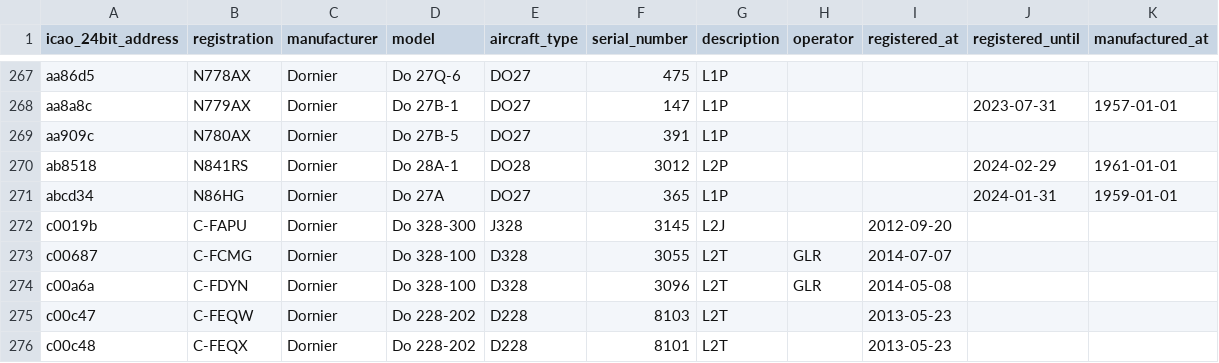
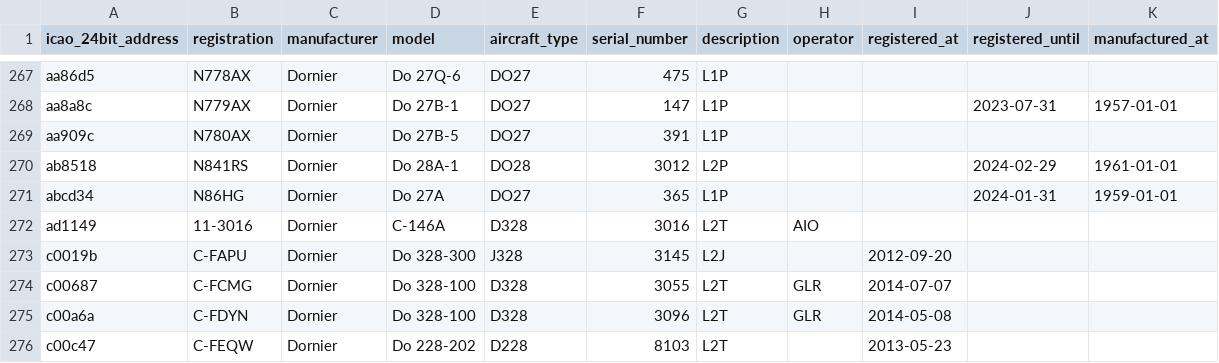
Before and after one commit to jbroutier/whatisflying-db, a CSV file: data/aircraft/dornier.csv, drawn as a sheet; only a part is shown, gaps mark what is left out; the shorter side is filled out with more unchanged rows.

Commit message:
Add 1 Dornier aircraft.

```diff
--- a/data/aircraft/dornier.csv
+++ b/data/aircraft/dornier.csv
@@ -271,2 +271,3 @@ ab8518,N841RS,Dornier,Do 28A-1,DO28,3012,L2P,,,2024-02-29,1961-01-01
 abcd34,N86HG,Dornier,Do 27A,DO27,365,L1P,,,2024-01-31,1959-01-01
+ad1149,11-3016,Dornier,C-146A,D328,3016,L2T,AIO,,,
 c0019b,C-FAPU,Dornier,Do 328-300,J328,3145,L2J,,2012-09-20,,
```
